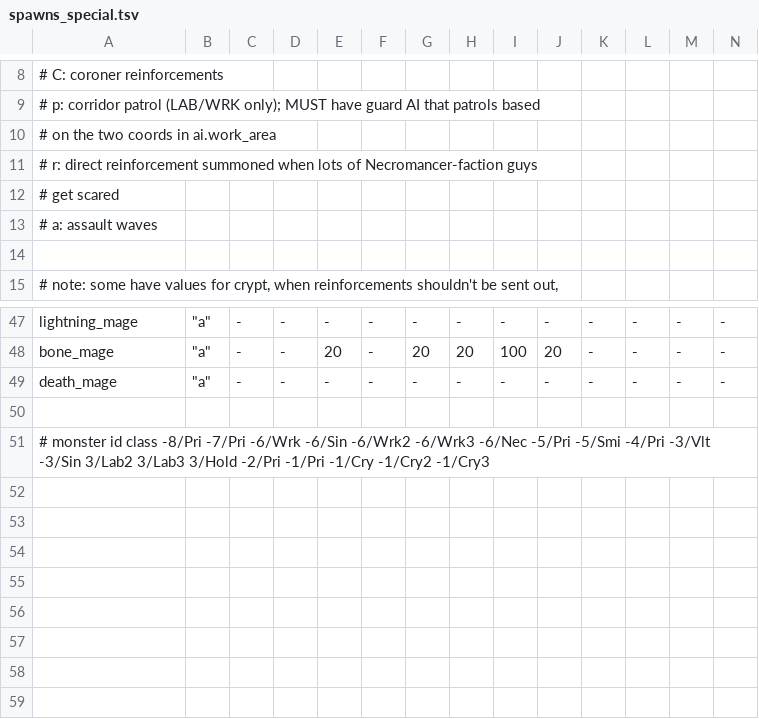
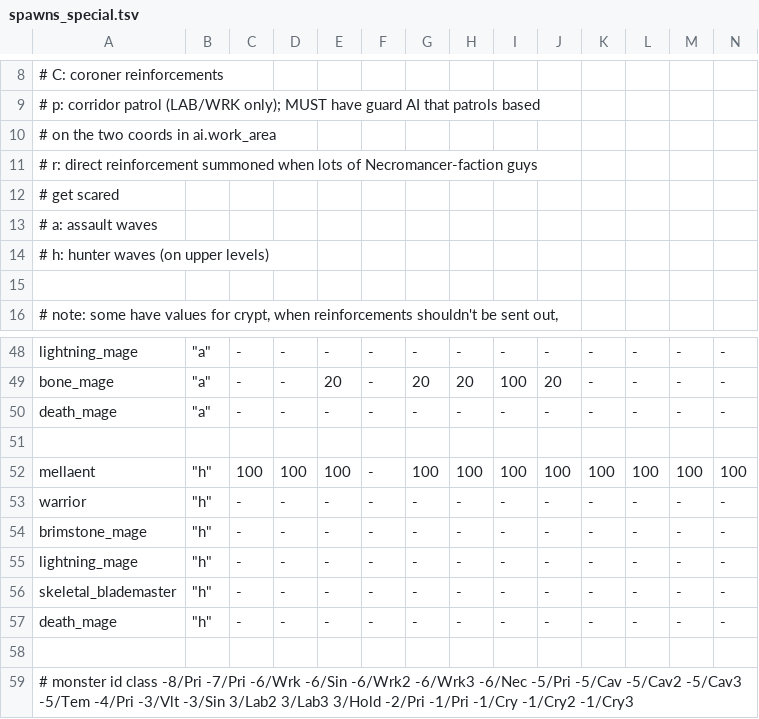
Before and after one commit to kiedtl/roguelike, a TSV file: data/spawns_special.tsv, drawn as a sheet; only a part is shown, gaps mark what is left out; addresses are those after the commit; rows hold the shown columns only; the diff names each change by its address in the sheet, - before the commit and + after, or states it on an @@ line.

Commit message:
feat: hunter assaults on high levels

```diff
--- a/data/spawns_special.tsv
+++ b/data/spawns_special.tsv
+row 14: # h: hunter waves (on upper levels)
+row 52: mellaent | "h" | 100 | 100 | 100 | - | 100 | 100 | 100 | 100 | 100 | 100 | 100 | 100
+row 53: warrior | "h" | - | - | - | - | - | - | - | - | - | - | - | -
+row 54: brimstone_mage | "h" | - | - | - | - | - | - | - | - | - | - | - | -
+row 55: lightning_mage | "h" | - | - | - | - | - | - | - | - | - | - | - | -
+row 56: skeletal_blademaster | "h" | - | - | - | - | - | - | - | - | - | - | - | -
+row 57: death_mage | "h" | - | - | - | - | - | - | - | - | - | - | - | -
+row 58: (empty)
-A59: …-6/Nec -5/Pri -5/Smi -4/Pri -3/Vlt…
+A59: …-6/Nec -5/Pri -5/Cav -5/Cav2 -5/Cav3 -5/Tem -4/Pri -3/Vlt…
```
Also changed, not shown: 5 other files.
